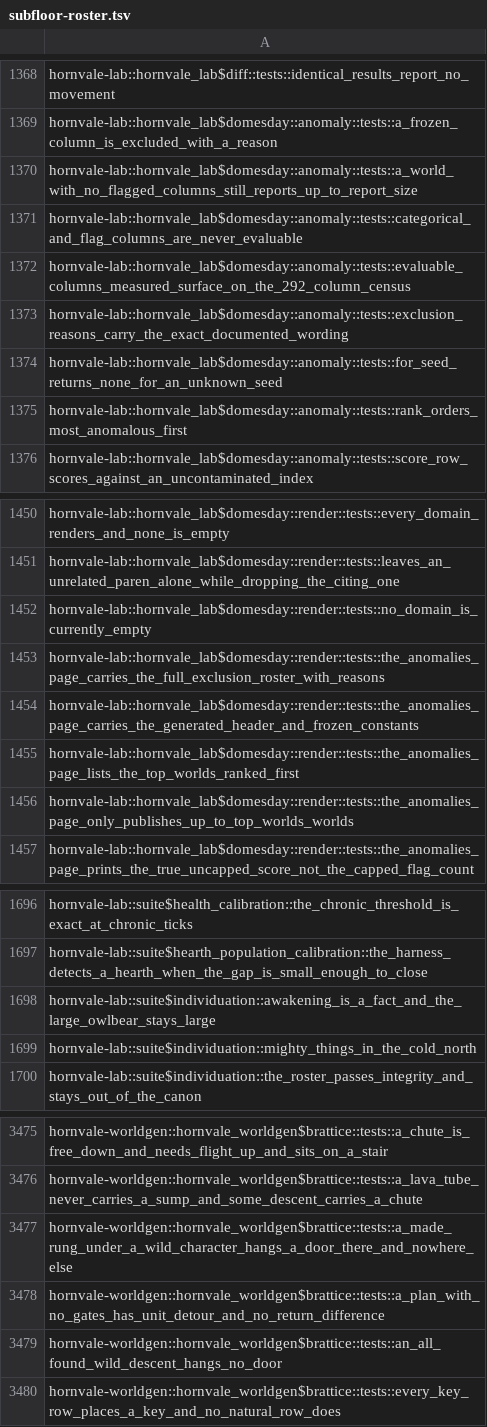
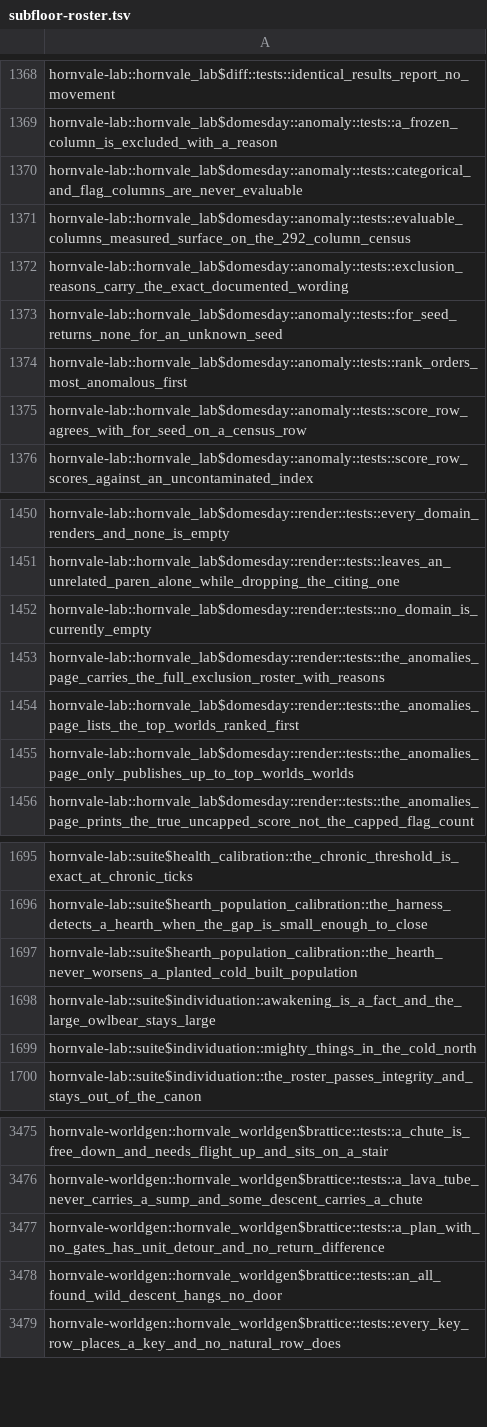
Before and after one commit to hornvale/hornvale, a TSV file: docs/timings/subfloor-roster.tsv, drawn as a sheet; only a part is shown, gaps mark what is left out.

```diff
--- a/docs/timings/subfloor-roster.tsv
+++ b/docs/timings/subfloor-roster.tsv
@@ -1369,3 +1369,2 @@ hornvale-lab::hornvale_lab$diff::tests::identical_results_report_no_movement
 hornvale-lab::hornvale_lab$domesday::anomaly::tests::a_frozen_column_is_excluded_with_a_reason
-hornvale-lab::hornvale_lab$domesday::anomaly::tests::a_world_with_no_flagged_columns_still_reports_up_to_report_size
 hornvale-lab::hornvale_lab$domesday::anomaly::tests::categorical_and_flag_columns_are_never_evaluable
@@ -1375,2 +1374,3 @@ hornvale-lab::hornvale_lab$domesday::anomaly::tests::for_seed_returns_none_for_a
 hornvale-lab::hornvale_lab$domesday::anomaly::tests::rank_orders_most_anomalous_first
+hornvale-lab::hornvale_lab$domesday::anomaly::tests::score_row_agrees_with_for_seed_on_a_census_row
 hornvale-lab::hornvale_lab$domesday::anomaly::tests::score_row_scores_against_an_uncontaminated_index
@@ -1453,3 +1453,2 @@ hornvale-lab::hornvale_lab$domesday::render::tests::no_domain_is_currently_empty
 hornvale-lab::hornvale_lab$domesday::render::tests::the_anomalies_page_carries_the_full_exclusion_roster_with_reasons
-hornvale-lab::hornvale_lab$domesday::render::tests::the_anomalies_page_carries_the_generated_header_and_frozen_constants
 hornvale-lab::hornvale_lab$domesday::render::tests::the_anomalies_page_lists_the_top_worlds_ranked_first
@@ -1697,2 +1696,3 @@ hornvale-lab::suite$health_calibration::the_chronic_threshold_is_exact_at_chroni
 hornvale-lab::suite$hearth_population_calibration::the_harness_detects_a_hearth_when_the_gap_is_small_enough_to_close
+hornvale-lab::suite$hearth_population_calibration::the_hearth_never_worsens_a_planted_cold_built_population
 hornvale-lab::suite$individuation::awakening_is_a_fact_and_the_large_owlbear_stays_large
@@ -3476,3 +3476,2 @@ hornvale-worldgen::hornvale_worldgen$brattice::tests::a_chute_is_free_down_and_n
 hornvale-worldgen::hornvale_worldgen$brattice::tests::a_lava_tube_never_carries_a_sump_and_some_descent_carries_a_chute
-hornvale-worldgen::hornvale_worldgen$brattice::tests::a_made_rung_under_a_wild_character_hangs_a_door_there_and_nowhere_else
 hornvale-worldgen::hornvale_worldgen$brattice::tests::a_plan_with_no_gates_has_unit_detour_and_no_return_difference
```
Also changed, not shown: docs/timings/test-baseline-lefford.tsv, 1 other file.
